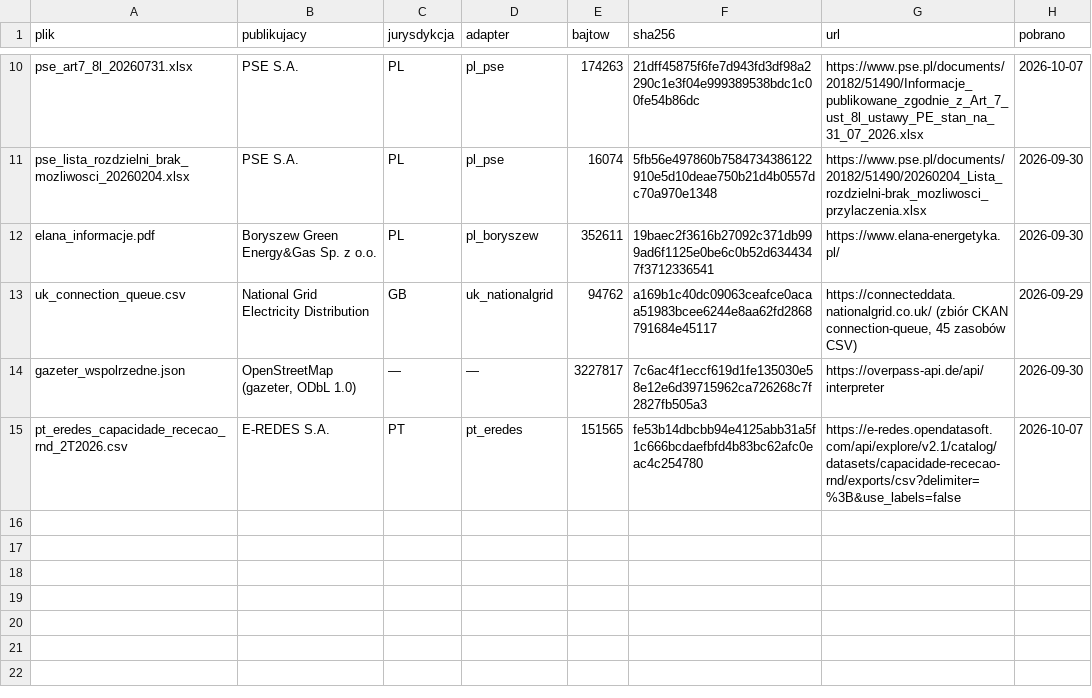
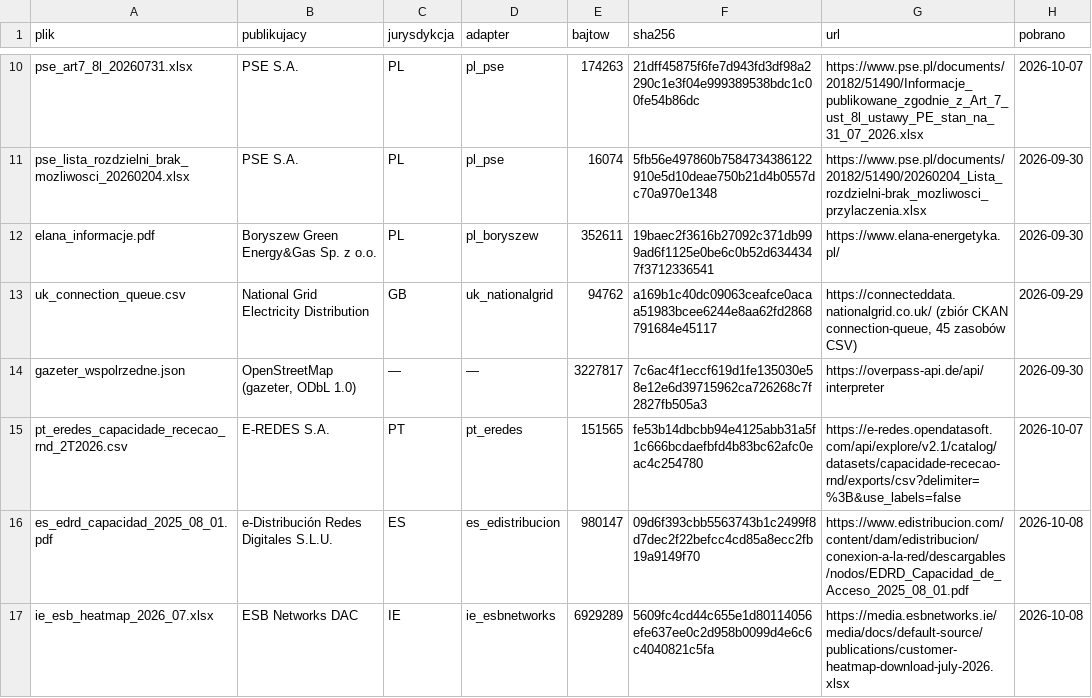
Before and after one commit to s-matysik/gridqueue, a CSV file: reproducibility/manifest.csv, drawn as a sheet; only a part is shown, gaps mark what is left out; the diff names each change by its address in the sheet, - before the commit and + after, or states it on an @@ line.

Commit message:
gridqueue 1.5.0 — czwarta i piata jurysdykcja: Hiszpania i Irlandia
Adapter es_edistribucion (ES)
  PIERWSZE zagraniczne zrodlo wydawane jako DOKUMENT DO DRUKU. Dotad oba adaptery
  zagraniczne czytaly dane juz tabelaryczne, wiec przenoszalnosc byla wykazana na
  przypadku latwiejszym niz polski; to zrodlo ten brak zamyka. Wydanie miesieczne,
  28 stron, 1838 wierszy encji WEZEL, wszystkie pola zadeklarowane wypelnione w 100%,
  w tym wspolrzedne geograficzne kazdej podstacji. Moce w MW mocy czynnej.
  Semantyka kolumn ustalona ARYTMETYKA, nie naglowkiem: naglowek z komorkami scalonymi
  sugerowal przypisanie dwoch kolumn do mocy nierozstrzygnietej, a sumy pokazaly, ze
  naleza do mocy zajetej.

Adapter ie_esbnetworks (IE)
  Najliczniejsze zrodlo w panelu: 46527 wierszy, jedyne schodzace ponizej stacji
  wysokiego napiecia. Zrodlo miesza jednostki w jednym pliku: strona odbiorcza w MVA,
  wytworcza w MW. Pole mocy niesie strone wytworcza przeliczona z MW; odbiorcza zostaje
  w rozszerzeniach z jednostka w nazwie pola. Pusta komorka kolumny ograniczenia czytana
  jest jako brak ograniczenia - to INTERPRETACJA, nie tresc zrodla, wiec surowa fraza
  zostaje w rozszerzeniu, a decyzja jest przypieta testem.

Panel wzorcowy
  68054 wiersze, dziewieciu publikujacych, piec jurysdykcji. Encja WEZEL rosnie z 634
  do 48999 wierszy, pokrycie pola wspolrzednych z 6,2% do 72,9% panelu, a kazde z 21 pol
  schematu jest wypelniane przez co najmniej jedno zrodlo.

Testy: 190 zaliczonych, 2 pomijane warunkowo.

```diff
--- a/reproducibility/manifest.csv
+++ b/reproducibility/manifest.csv
+row 16: es_edrd_capacidad_2025_08_01.pdf | e-Distribución Redes Digitales S.L.U. | ES | es_edistribucion | 980147 | 09d6f393cbb5563743b1c2499f8d7dec2f22befcc4cd85a8ecc2fb19a9149f70 | https://www.edistribucion.com/content/dam/edistribucion/conexion-a-la-red/descargables/nodos/EDRD_Capacidad_de_Acceso_2025_08_01.pdf | 2026-10-08
+row 17: ie_esb_heatmap_2026_07.xlsx | ESB Networks DAC | IE | ie_esbnetworks | 6929289 | 5609fc4cd44c655e1d80114056efe637ee0c2d958b0099d4e6c6c4040821c5fa | https://media.esbnetworks.ie/media/docs/default-source/publications/customer-heatmap-download-july-2026.xlsx | 2026-10-08
```
Also changed, not shown: 9 other files.
